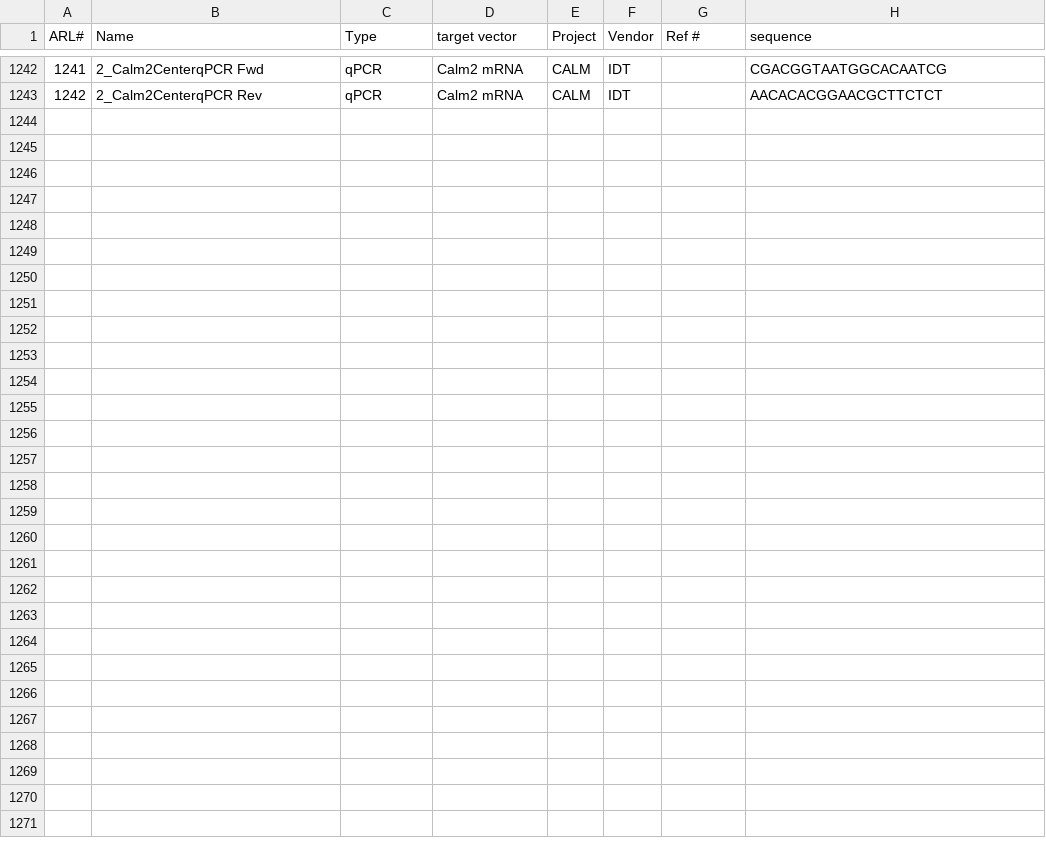
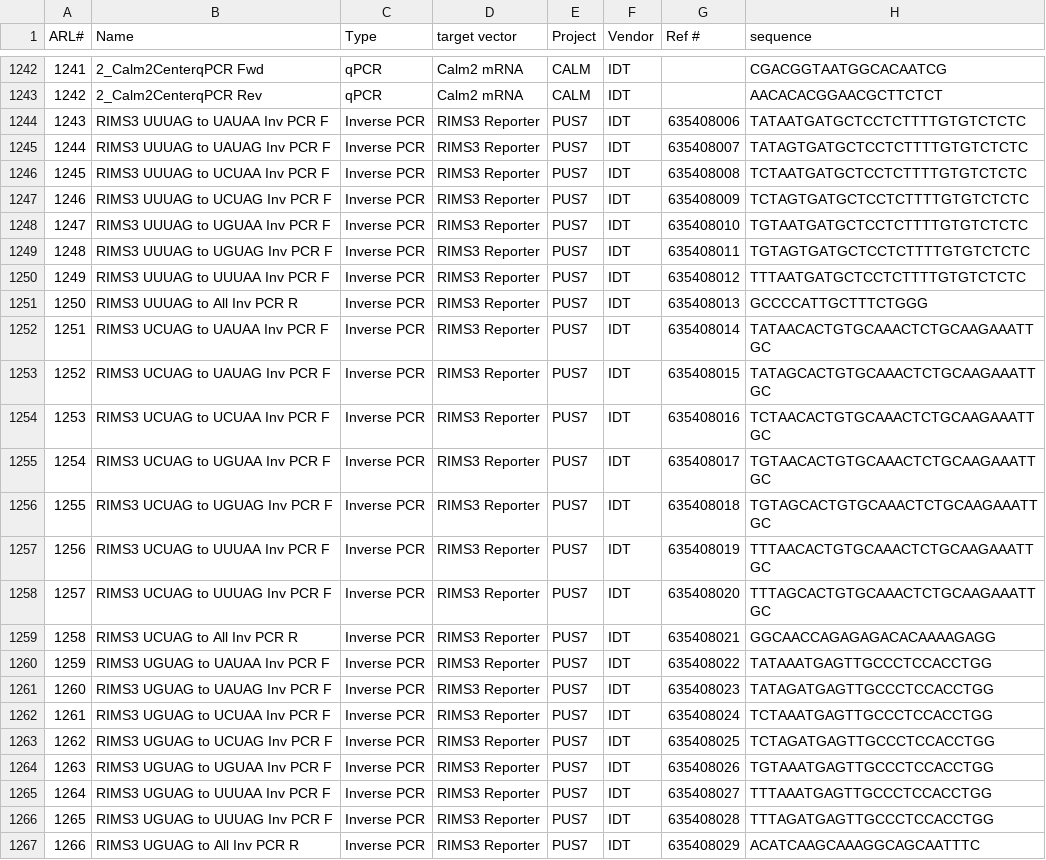
Before and after one commit to chaseaw/anRNAlab-Protocols, a CSV file: ARL-primers.csv, drawn as a sheet; only a part is shown, gaps mark what is left out.

Commit message:
To ARL1266

```diff
--- a/ARL-primers.csv
+++ b/ARL-primers.csv
@@ -1243 +1243,25 @@ ARL#,Name,Type,target vector,Project,Vendor,Ref #,sequence
 1242,2_Calm2CenterqPCR Rev,qPCR,Calm2 mRNA,CALM,IDT,,AACACACGGAACGCTTCTCT
+1243,RIMS3 UUUAG to UAUAA Inv PCR F,Inverse PCR,RIMS3 Reporter,PUS7,IDT,635408006,TATAATGATGCTCCTCTTTTGTGTCTCTC
+1244,RIMS3 UUUAG to UAUAG Inv PCR F,Inverse PCR,RIMS3 Reporter,PUS7,IDT,635408007,TATAGTGATGCTCCTCTTTTGTGTCTCTC
+1245,RIMS3 UUUAG to UCUAA Inv PCR F,Inverse PCR,RIMS3 Reporter,PUS7,IDT,635408008,TCTAATGATGCTCCTCTTTTGTGTCTCTC
+1246,RIMS3 UUUAG to UCUAG Inv PCR F,Inverse PCR,RIMS3 Reporter,PUS7,IDT,635408009,TCTAGTGATGCTCCTCTTTTGTGTCTCTC
+1247,RIMS3 UUUAG to UGUAA Inv PCR F,Inverse PCR,RIMS3 Reporter,PUS7,IDT,635408010,TGTAATGATGCTCCTCTTTTGTGTCTCTC
+1248,RIMS3 UUUAG to UGUAG Inv PCR F,Inverse PCR,RIMS3 Reporter,PUS7,IDT,635408011,TGTAGTGATGCTCCTCTTTTGTGTCTCTC
+1249,RIMS3 UUUAG to UUUAA Inv PCR F,Inverse PCR,RIMS3 Reporter,PUS7,IDT,635408012,TTTAATGATGCTCCTCTTTTGTGTCTCTC
+1250,RIMS3 UUUAG to All Inv PCR R,Inverse PCR,RIMS3 Reporter,PUS7,IDT,635408013,GCCCCATTGCTTTCTGGG
+1251,RIMS3 UCUAG to UAUAA Inv PCR F,Inverse PCR,RIMS3 Reporter,PUS7,IDT,635408014,TATAACACTGTGCAAACTCTGCAAGAAATTGC
+1252,RIMS3 UCUAG to UAUAG Inv PCR F,Inverse PCR,RIMS3 Reporter,PUS7,IDT,635408015,TATAGCACTGTGCAAACTCTGCAAGAAATTGC
+1253,RIMS3 UCUAG to UCUAA Inv PCR F,Inverse PCR,RIMS3 Reporter,PUS7,IDT,635408016,TCTAACACTGTGCAAACTCTGCAAGAAATTGC
+1254,RIMS3 UCUAG to UGUAA Inv PCR F,Inverse PCR,RIMS3 Reporter,PUS7,IDT,635408017,TGTAACACTGTGCAAACTCTGCAAGAAATTGC
+1255,RIMS3 UCUAG to UGUAG Inv PCR F,Inverse PCR,RIMS3 Reporter,PUS7,IDT,635408018,TGTAGCACTGTGCAAACTCTGCAAGAAATTGC
+1256,RIMS3 UCUAG to UUUAA Inv PCR F,Inverse PCR,RIMS3 Reporter,PUS7,IDT,635408019,TTTAACACTGTGCAAACTCTGCAAGAAATTGC
+1257,RIMS3 UCUAG to UUUAG Inv PCR F,Inverse PCR,RIMS3 Reporter,PUS7,IDT,635408020,TTTAGCACTGTGCAAACTCTGCAAGAAATTGC
+1258,RIMS3 UCUAG to All Inv PCR R,Inverse PCR,RIMS3 Reporter,PUS7,IDT,635408021,GGCAACCAGAGAGACACAAAAGAGG
+1259,RIMS3 UGUAG to UAUAA Inv PCR F,Inverse PCR,RIMS3 Reporter,PUS7,IDT,635408022,TATAAATGAGTTGCCCTCCACCTGG
+1260,RIMS3 UGUAG to UAUAG Inv PCR F,Inverse PCR,RIMS3 Reporter,PUS7,IDT,635408023,TATAGATGAGTTGCCCTCCACCTGG
+1261,RIMS3 UGUAG to UCUAA Inv PCR F,Inverse PCR,RIMS3 Reporter,PUS7,IDT,635408024,TCTAAATGAGTTGCCCTCCACCTGG
+1262,RIMS3 UGUAG to UCUAG Inv PCR F,Inverse PCR,RIMS3 Reporter,PUS7,IDT,635408025,TCTAGATGAGTTGCCCTCCACCTGG
+1263,RIMS3 UGUAG to UGUAA Inv PCR F,Inverse PCR,RIMS3 Reporter,PUS7,IDT,635408026,TGTAAATGAGTTGCCCTCCACCTGG
+1264,RIMS3 UGUAG to UUUAA Inv PCR F,Inverse PCR,RIMS3 Reporter,PUS7,IDT,635408027,TTTAAATGAGTTGCCCTCCACCTGG
+1265,RIMS3 UGUAG to UUUAG Inv PCR F,Inverse PCR,RIMS3 Reporter,PUS7,IDT,635408028,TTTAGATGAGTTGCCCTCCACCTGG
+1266,RIMS3 UGUAG to All Inv PCR R,Inverse PCR,RIMS3 Reporter,PUS7,IDT,635408029,ACATCAAGCAAAGGCAGCAATTTC
```
